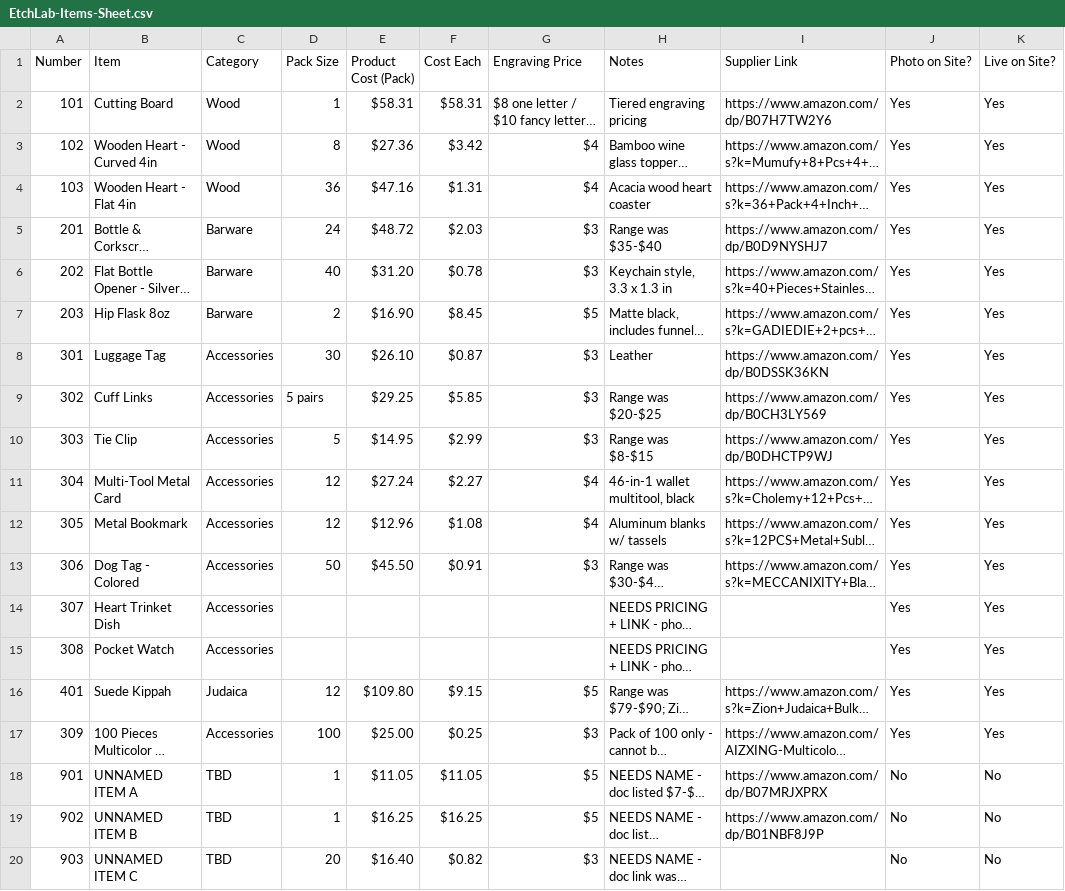
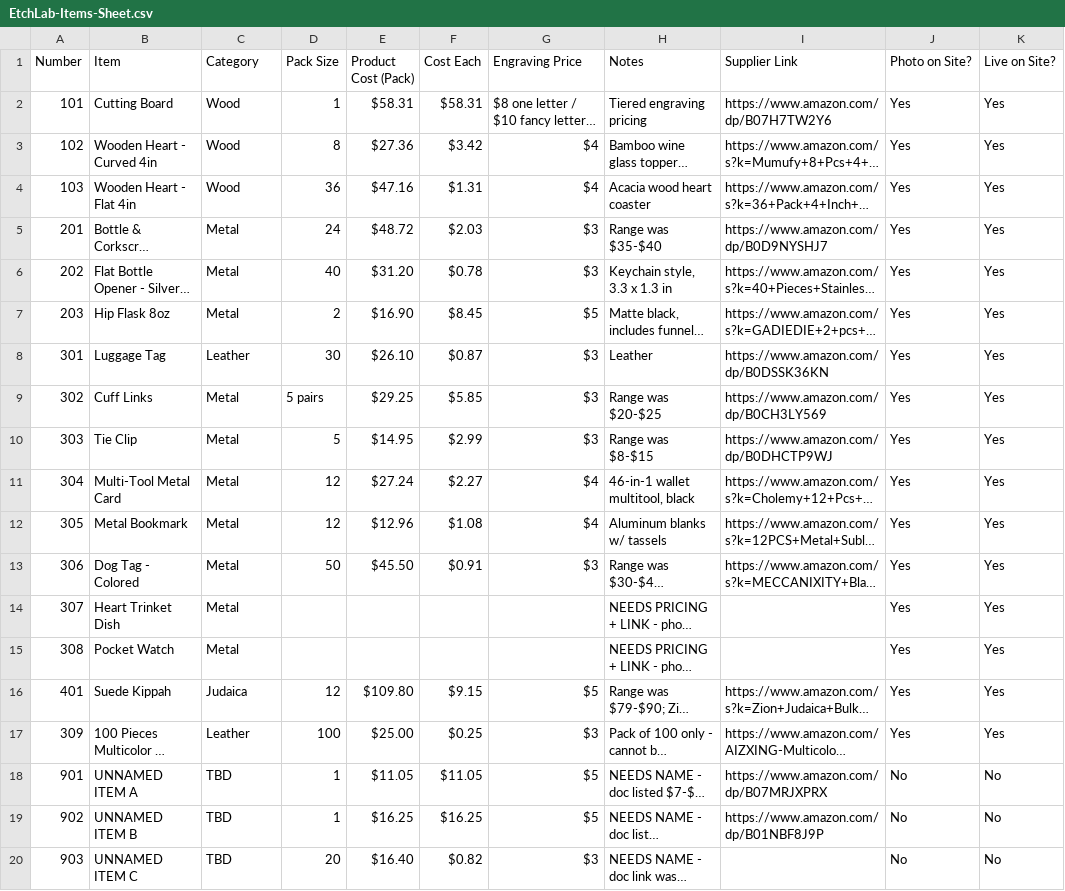
Before and after one commit to aryehw330-lgtm/EtchLabWebsite, a CSV file: EtchLab-Items-Sheet.csv, drawn as a sheet; only a part is shown; long unchanged cells end in …; the diff covers the shown part only; the diff names each change by its address in the sheet, - before the commit and + after, or states it on an @@ line.

```diff
--- a/EtchLab-Items-Sheet.csv
+++ b/EtchLab-Items-Sheet.csv
-C5:C7 (Category): Barware
+C5:C7 (Category): Metal
-C8 (Category): Accessories
+C8 (Category): Leather
-C9:C15 (Category): Accessories
+C9:C15 (Category): Metal
-C17 (Category): Accessories
+C17 (Category): Leather
```
Also changed, not shown: 42 edited cells elsewhere in this file, 1 other file.
